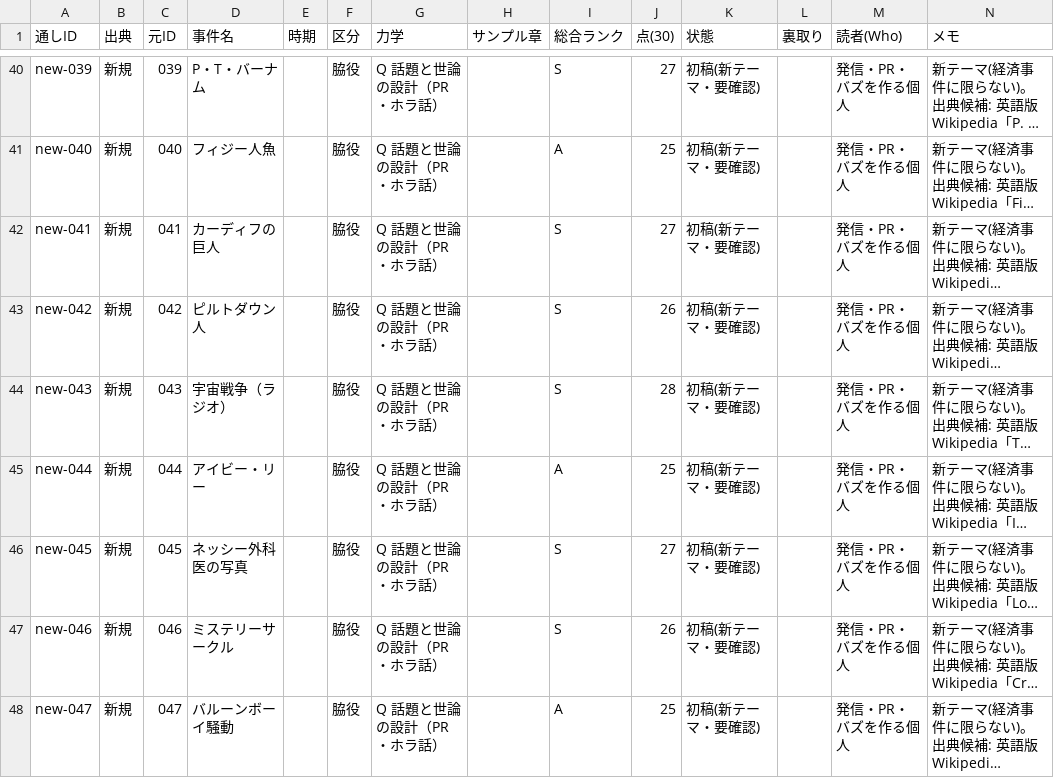
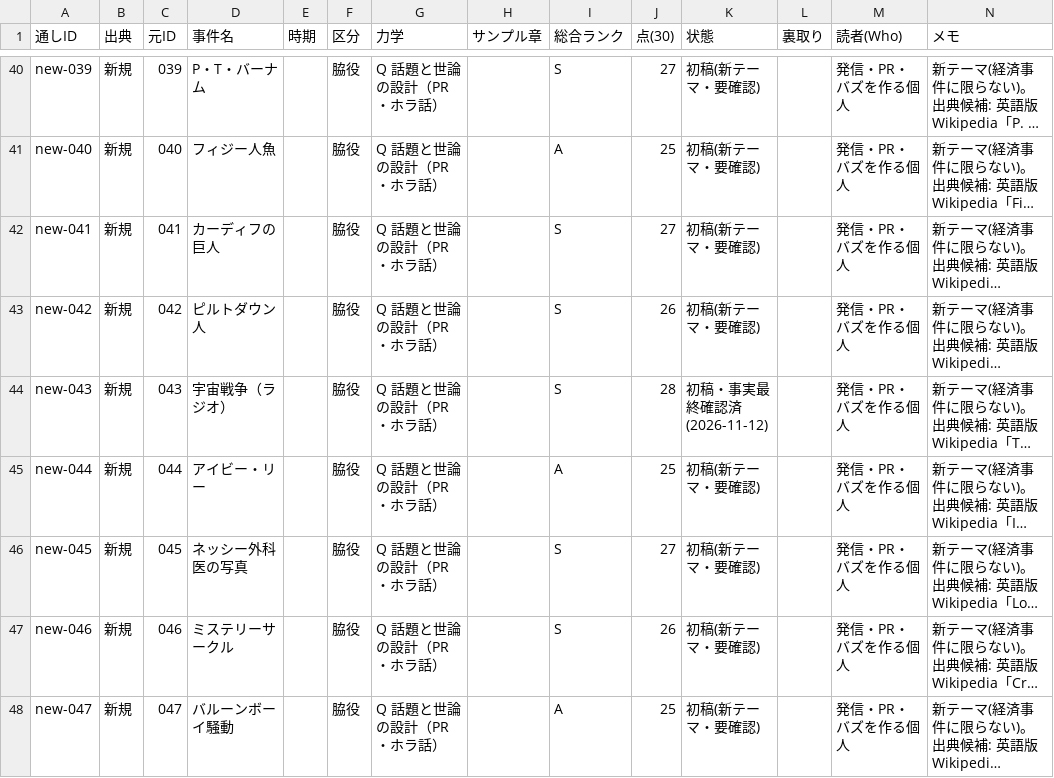
Before and after one commit to rinyan-thai23/saas-tools, a TSV file: 2026-11-10_経済事件コンテンツ/02_進行/事件台帳.tsv, drawn as a sheet; only a part is shown, gaps mark what is left out; long unchanged cells end in …; the diff covers the shown part only; the diff names each change by its address in the sheet, - before the commit and + after, or states it on an @@ line.

```diff
--- a/2026-11-10_経済事件コンテンツ/02_進行/事件台帳.tsv
+++ b/2026-11-10_経済事件コンテンツ/02_進行/事件台帳.tsv
-K44 (状態): 初稿(新テーマ・要確認)
+K44 (状態): 初稿・事実最終確認済(2026-11-12)
```
Also changed, not shown: 9 edited cells elsewhere in this file, 10 other files.
